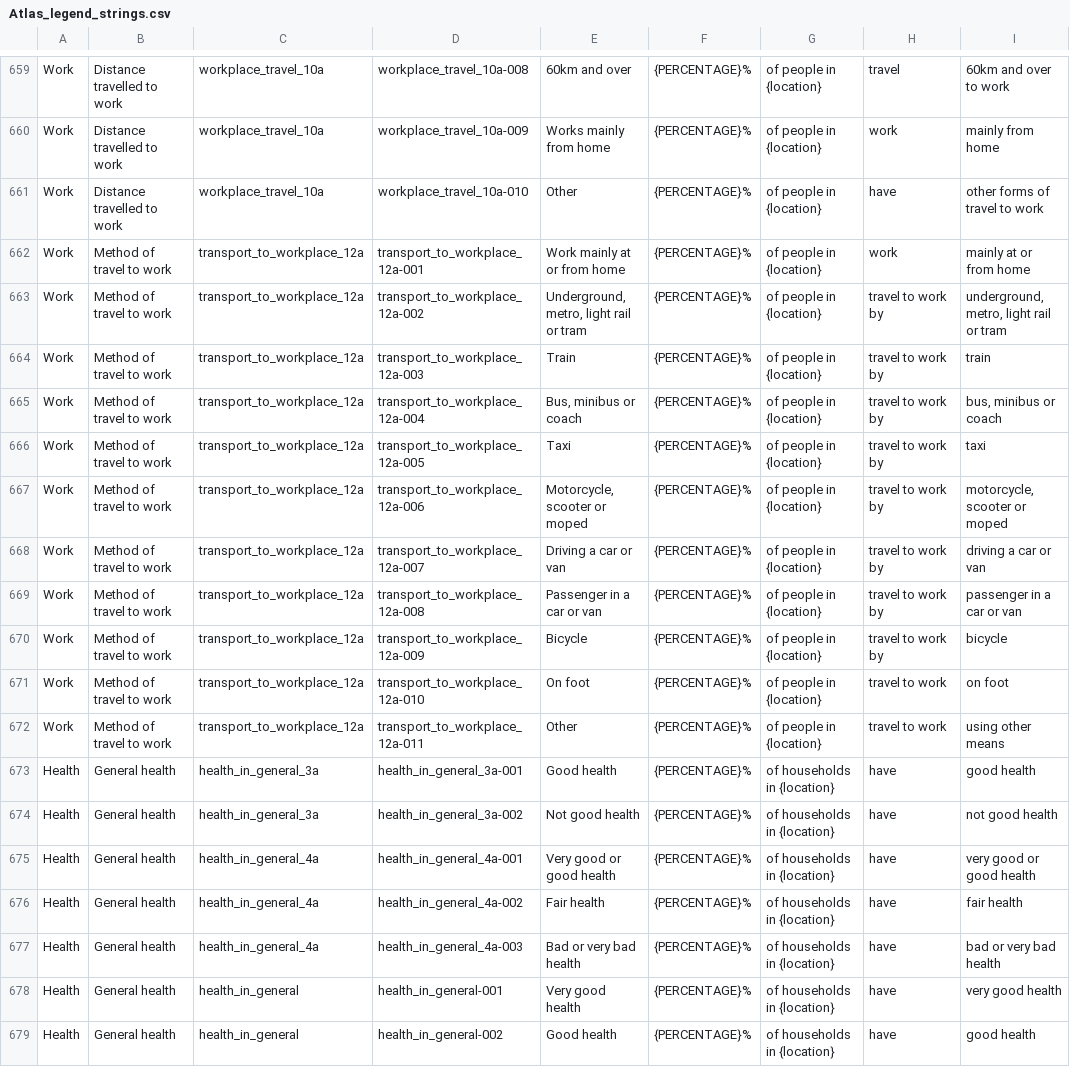
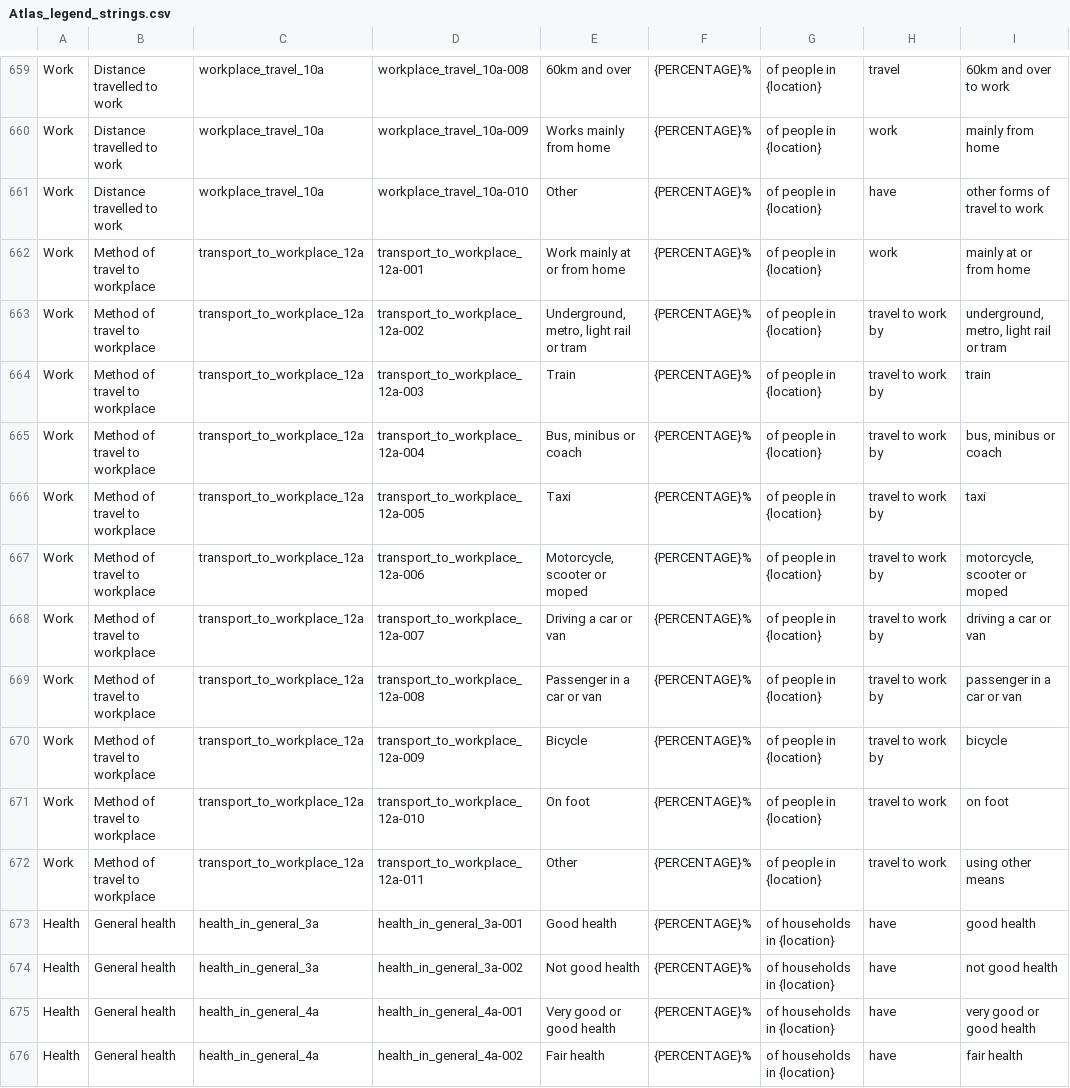
Before and after one commit to ONSdigital/dp-census-atlas, a CSV file: scripts/content/input_metadata_files/Atlas_legend_strings.csv, drawn as a sheet; only a part is shown, gaps mark what is left out; the shorter side is filled out with more unchanged rows; the diff names each change by its address in the sheet, - before the commit and + after, or states it on an @@ line.

Commit message:
content includes TS dataset, 2021-vx content -> checked-in 2021
- Add TS dataset for each classification (if no TS dataset declared
add TS dataset from same variable, with less categories, that
is closest in terms of categories (next, least derived classification)
- remove version concept from 2021 content, only check-in latest
as 2021 (this changed needed to make repo easier to understand)

```diff
--- a/scripts/content/input_metadata_files/Atlas_legend_strings.csv
+++ b/scripts/content/input_metadata_files/Atlas_legend_strings.csv
-B662:B672: Method of travel to work
+B662:B672: Method of travel to workplace
```
Also changed, not shown: scripts/content/input_metadata_files/Available_geotypes_for_variables.csv, 49 other files.
